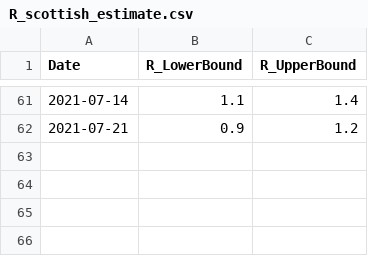
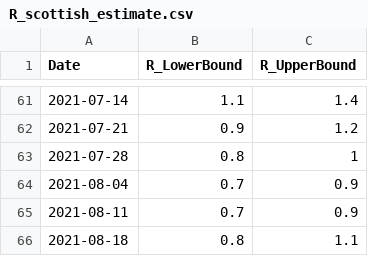
Before and after one commit to gjackland/WSS, a CSV file: data/R_scottish_estimate.csv, drawn as a sheet; only a part is shown, gaps mark what is left out; the diff names each change by its address in the sheet, - before the commit and + after, or states it on an @@ line.

```diff
--- a/data/R_scottish_estimate.csv
+++ b/data/R_scottish_estimate.csv
+row 63: 2021-07-28 | 0.8 | 1
+row 64: 2021-08-04 | 0.7 | 0.9
+row 65: 2021-08-11 | 0.7 | 0.9
+row 66: 2021-08-18 | 0.8 | 1.1
```
Also changed, not shown: 24 other files.
